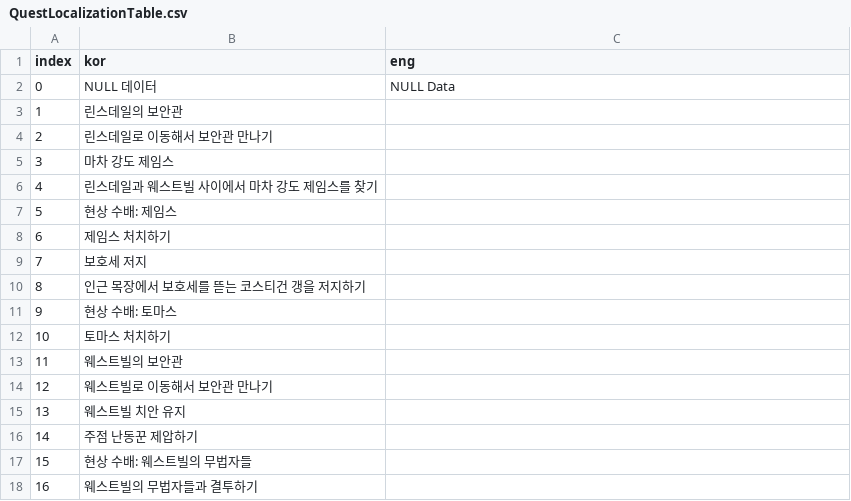
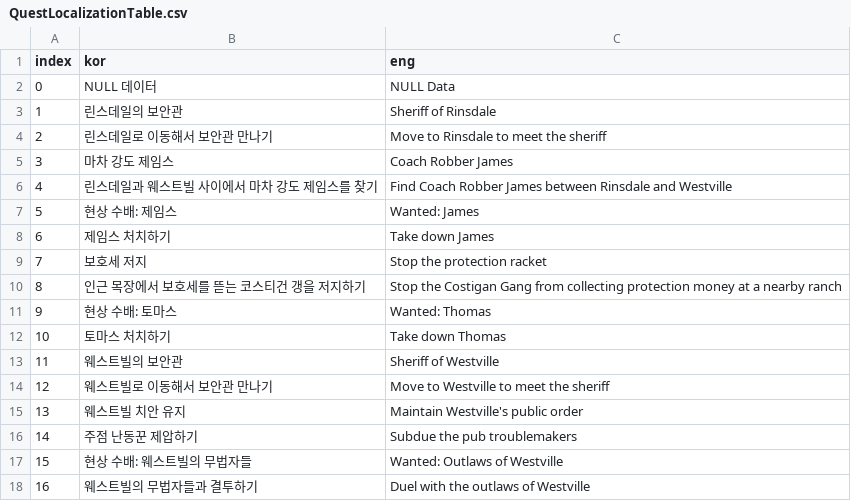
Before and after one commit to OruteZ/Project-H9, a CSV file: Assets/Resources/Files/QuestLocalizationTable.csv, drawn as a sheet.

```diff
--- a/Assets/Resources/Files/QuestLocalizationTable.csv
+++ b/Assets/Resources/Files/QuestLocalizationTable.csv
@@ -2,17 +2,17 @@
 0,NULL 데이터,NULL Data
-1,린스데일의 보안관,
-2,린스데일로 이동해서 보안관 만나기,
-3,마차 강도 제임스,
-4,린스데일과 웨스트빌 사이에서 마차 강도 제임스를 찾기,
-5,현상 수배: 제임스,
-6,제임스 처치하기,
-7,보호세 저지,
-8,인근 목장에서 보호세를 뜯는 코스티건 갱을 저지하기,
-9,현상 수배: 토마스,
-10,토마스 처치하기,
-11,웨스트빌의 보안관,
-12,웨스트빌로 이동해서 보안관 만나기,
-13,웨스트빌 치안 유지,
-14,주점 난동꾼 제압하기,
-15,현상 수배: 웨스트빌의 무법자들,
-16,웨스트빌의 무법자들과 결투하기,
+1,린스데일의 보안관,Sheriff of Rinsdale
+2,린스데일로 이동해서 보안관 만나기,Move to Rinsdale to meet the sheriff
+3,마차 강도 제임스,Coach Robber James
+4,린스데일과 웨스트빌 사이에서 마차 강도 제임스를 찾기,Find Coach Robber James between Rinsdale and Westville
+5,현상 수배: 제임스,Wanted: James
+6,제임스 처치하기,Take down James
+7,보호세 저지,Stop the protection racket
+8,인근 목장에서 보호세를 뜯는 코스티건 갱을 저지하기,Stop the Costigan Gang from collecting protection money at a nearby ranch
+9,현상 수배: 토마스,Wanted: Thomas
+10,토마스 처치하기,Take down Thomas
+11,웨스트빌의 보안관,Sheriff of Westville
+12,웨스트빌로 이동해서 보안관 만나기,Move to Westville to meet the sheriff
+13,웨스트빌 치안 유지,Maintain Westville's public order
+14,주점 난동꾼 제압하기,Subdue the pub troublemakers
+15,현상 수배: 웨스트빌의 무법자들,Wanted: Outlaws of Westville
+16,웨스트빌의 무법자들과 결투하기,Duel with the outlaws of Westville
```
Also changed, not shown: Assets/Resources/Files/ConversationTable.csv, Assets/Resources/Files/EnemyTable.csv, 4 other files.
